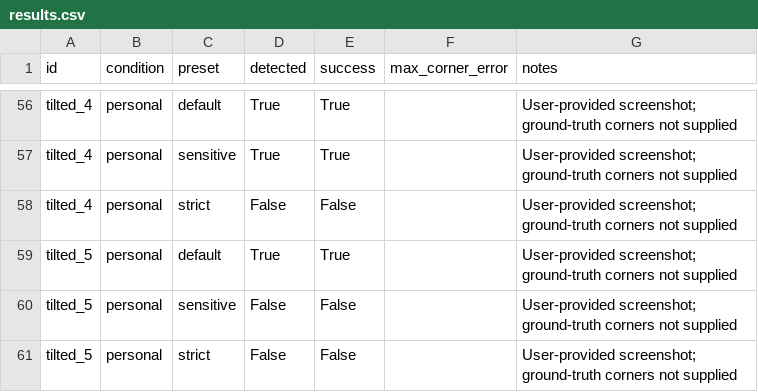
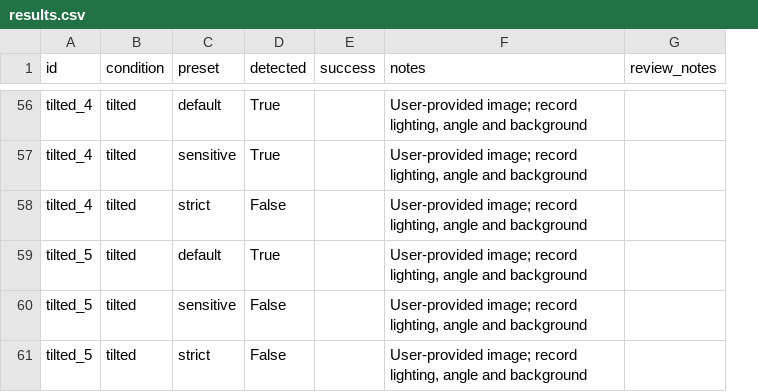
Before and after one commit to shannonlee-dev/document-digitization-pipeline, a CSV file: outputs/personal-evaluation/results.csv, drawn as a sheet; only a part is shown, gaps mark what is left out; removed rows and columns are numbered as before the commit, all else as after; the diff covers the shown part only; the diff names each change by its address in the sheet, - before the commit and + after, or states it on an @@ line.

Commit message:
feat(evaluation): support manual review summaries

```diff
--- a/outputs/personal-evaluation/results.csv
+++ b/outputs/personal-evaluation/results.csv
-column F (max_corner_error), empty
+column G (review_notes), empty
-B56:B61 (condition): personal
+B56:B61 (condition): tilted
-E56:E57 (success): True
+E56:E57 (success): (empty)
-F56:F61 (notes): User-provided screenshot; ground-truth corners not supplied
+F56:F61 (notes): User-provided image; record lighting, angle and background
-E58 (success): False
+E58 (success): (empty)
-E59 (success): True
+E59 (success): (empty)
-E60:E61 (success): False
+E60:E61 (success): (empty)
```
Also changed, not shown: 162 edited cells elsewhere in this file, outputs/personal-evaluation/epsilon_experiment.csv, 4 other files.
